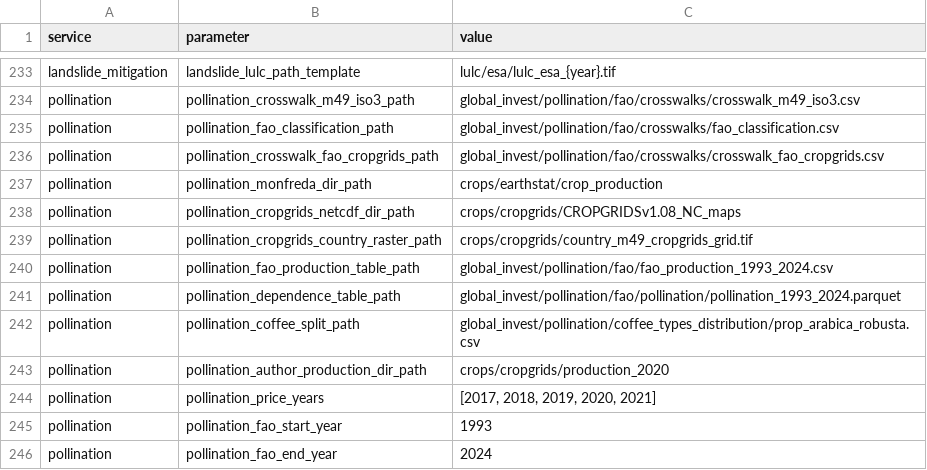
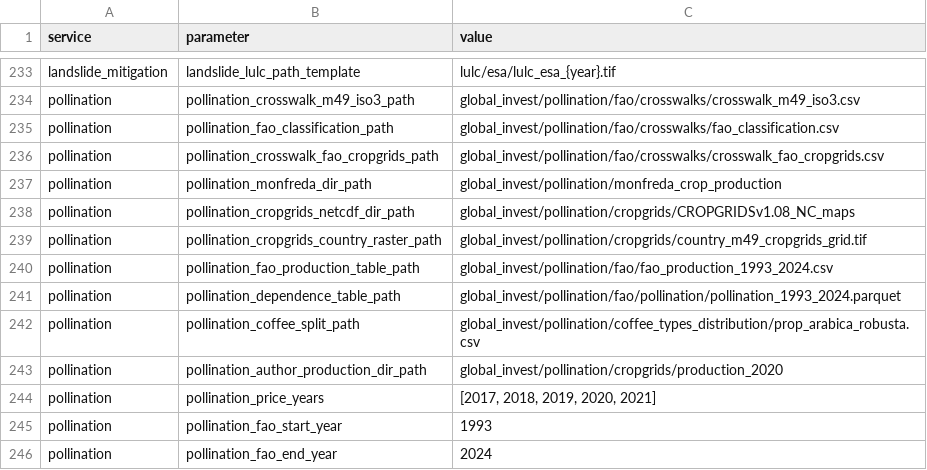
Before and after one commit to NatCapTEEMs/global_invest_dev, a CSV file: global_invest/input_template/es_parameters.csv, drawn as a sheet; only a part is shown, gaps mark what is left out.

Commit message:
pollination reads its own copy of Monfreda and CropGrids
793 MB and 1.2 GB under global_invest/pollination, which is where every other service keeps its
inputs. crops/earthstat stays because seals reads ag_value_10sec.tif from it and gtap_invest reads
yield_under_climate, so it is shared source data; a copy leaves both untouched, and crop_provision
and livestock_provision already keep their own copy of one FAOSTAT file each.

configure_sufficiency still said our calculation skips the FAO and CropGrids stages. The shock side
does; the GEP side builds them now.

```diff
--- a/global_invest/input_template/es_parameters.csv
+++ b/global_invest/input_template/es_parameters.csv
@@ -236,5 +236,5 @@ pollination,pollination_fao_classification_path,global_invest/pollination/fao/cr
 pollination,pollination_crosswalk_fao_cropgrids_path,global_invest/pollination/fao/crosswalks/crosswalk_fao_cropgrids.csv
-pollination,pollination_monfreda_dir_path,crops/earthstat/crop_production
-pollination,pollination_cropgrids_netcdf_dir_path,crops/cropgrids/CROPGRIDSv1.08_NC_maps
-pollination,pollination_cropgrids_country_raster_path,crops/cropgrids/country_m49_cropgrids_grid.tif
+pollination,pollination_monfreda_dir_path,global_invest/pollination/monfreda_crop_production
+pollination,pollination_cropgrids_netcdf_dir_path,global_invest/pollination/cropgrids/CROPGRIDSv1.08_NC_maps
+pollination,pollination_cropgrids_country_raster_path,global_invest/pollination/cropgrids/country_m49_cropgrids_grid.tif
 pollination,pollination_fao_production_table_path,global_invest/pollination/fao/fao_production_1993_2024.csv
@@ -242,3 +242,3 @@ pollination,pollination_dependence_table_path,global_invest/pollination/fao/poll
 pollination,pollination_coffee_split_path,global_invest/pollination/coffee_types_distribution/prop_arabica_robusta.csv
-pollination,pollination_author_production_dir_path,crops/cropgrids/production_2020
+pollination,pollination_author_production_dir_path,global_invest/pollination/cropgrids/production_2020
 pollination,pollination_price_years,"[2017, 2018, 2019, 2020, 2021]"
```
Also changed, not shown: 1 other file.
